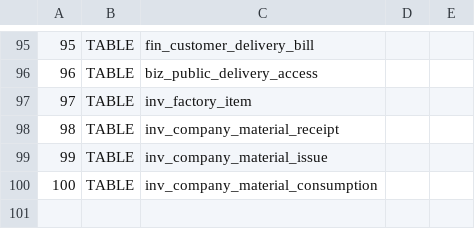
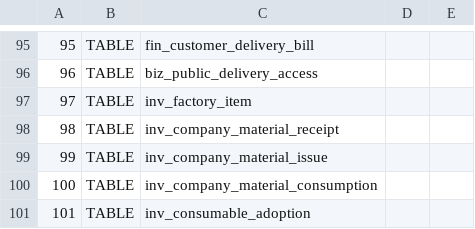
Before and after one commit to sxliuchen-hash/zhubao-ERP, a TSV file: backend/src/main/resources/db/mysql/upgrade-probes.tsv, drawn as a sheet; only a part is shown, gaps mark what is left out; the diff names each change by its address in the sheet, - before the commit and + after, or states it on an @@ line.

```diff
--- a/backend/src/main/resources/db/mysql/upgrade-probes.tsv
+++ b/backend/src/main/resources/db/mysql/upgrade-probes.tsv
+row 101: 101 | TABLE | inv_consumable_adoption
```
Also changed, not shown: 15 other files.
